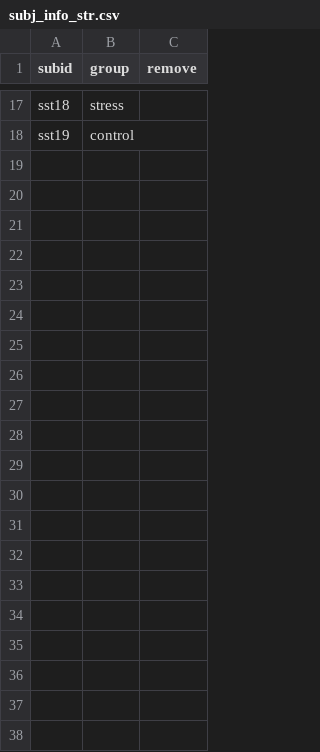
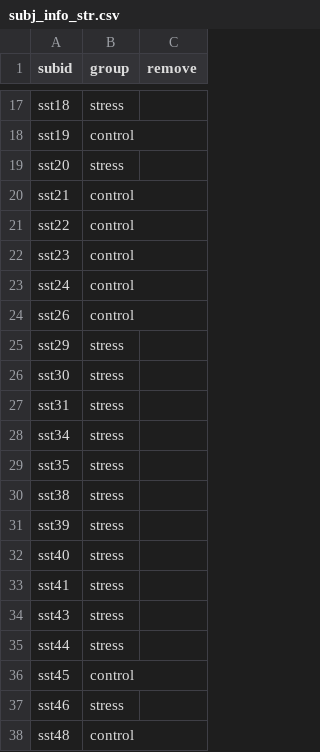
Before and after one commit to thackerybrown/SST, a CSV file: data/subj_info_str.csv, drawn as a sheet; only a part is shown, gaps mark what is left out; the diff names each change by its address in the sheet, - before the commit and + after, or states it on an @@ line.

```diff
--- a/data/subj_info_str.csv
+++ b/data/subj_info_str.csv
+row 19: sst20 | stress
+row 20: sst21 | control
+row 21: sst22 | control
+row 22: sst23 | control
+row 23: sst24 | control
+row 24: sst26 | control
+row 25: sst29 | stress
+row 26: sst30 | stress
+row 27: sst31 | stress
+row 28: sst34 | stress
+row 29: sst35 | stress
+row 30: sst38 | stress
+row 31: sst39 | stress
+row 32: sst40 | stress
+row 33: sst41 | stress
+row 34: sst43 | stress
+row 35: sst44 | stress
+row 36: sst45 | control
+row 37: sst46 | stress
+row 38: sst48 | control
```
Also changed, not shown: data/subj_info.csv.
